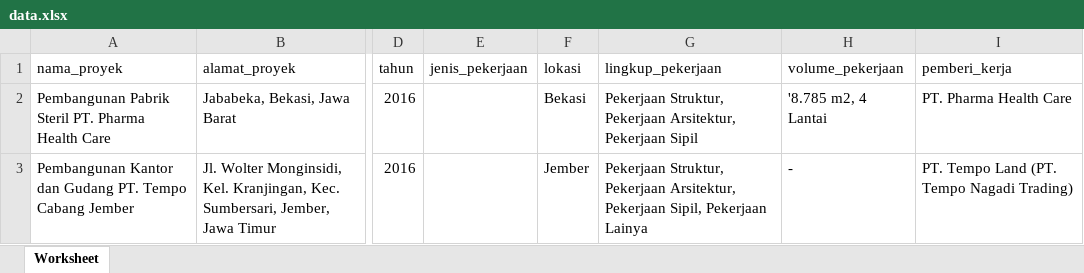
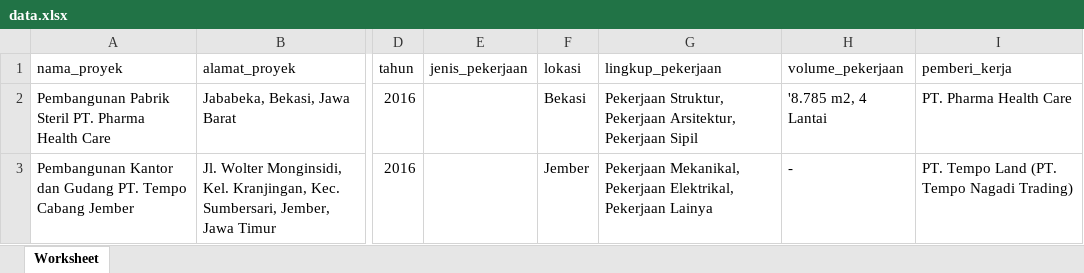
Before and after one commit to huda-manarul/datum, an Excel workbook: data/data.xlsx, sheet Worksheet, drawn as a sheet; only a part is shown, gaps mark what is left out; values as stored, in another font and other column widths than the file's, no borders; the diff names each change by its address in the sheet, - before the commit and + after, or states it on an @@ line.

```diff
--- a/data/data.xlsx (sheet Worksheet)
+++ b/data/data.xlsx (sheet Worksheet)
-G3 (lingkup_pekerjaan): Pekerjaan Struktur, Pekerjaan Arsitektur, Pekerjaan Sipil, Pekerjaan Lainya
+G3 (lingkup_pekerjaan): Pekerjaan Mekanikal, Pekerjaan Elektrikal, Pekerjaan Lainya
```
Also changed, not shown: 5 other files.
